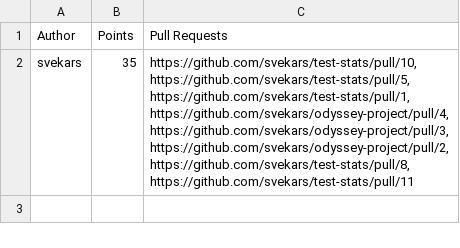
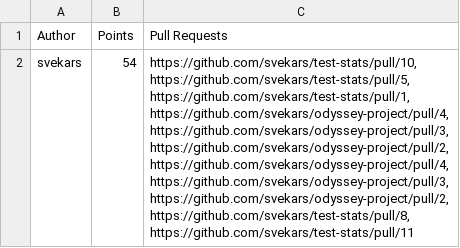
Before and after one commit to svekars/test-stats, a CSV file: leaderboard.csv, drawn as a sheet.

```diff
--- a/leaderboard.csv
+++ b/leaderboard.csv
@@ -1,9 +1,12 @@
 Author,Points,Pull Requests
-svekars,35,"https://github.com/svekars/test-stats/pull/10,
-https://github.com/svekars/test-stats/pull/5,
-https://github.com/svekars/test-stats/pull/1,
-https://github.com/svekars/odyssey-project/pull/4,
-https://github.com/svekars/odyssey-project/pull/3,
-https://github.com/svekars/odyssey-project/pull/2,
-https://github.com/svekars/test-stats/pull/8,
-https://github.com/svekars/test-stats/pull/11"
+svekars,54,"https://github.com/svekars/test-stats/pull/10,
+https://github.com/svekars/test-stats/pull/5,
+https://github.com/svekars/test-stats/pull/1,
+https://github.com/svekars/odyssey-project/pull/4,
+https://github.com/svekars/odyssey-project/pull/3,
+https://github.com/svekars/odyssey-project/pull/2,
+https://github.com/svekars/odyssey-project/pull/4,
+https://github.com/svekars/odyssey-project/pull/3,
+https://github.com/svekars/odyssey-project/pull/2,
+https://github.com/svekars/test-stats/pull/8,
+https://github.com/svekars/test-stats/pull/11"
```
Also changed, not shown: 1 other file.
